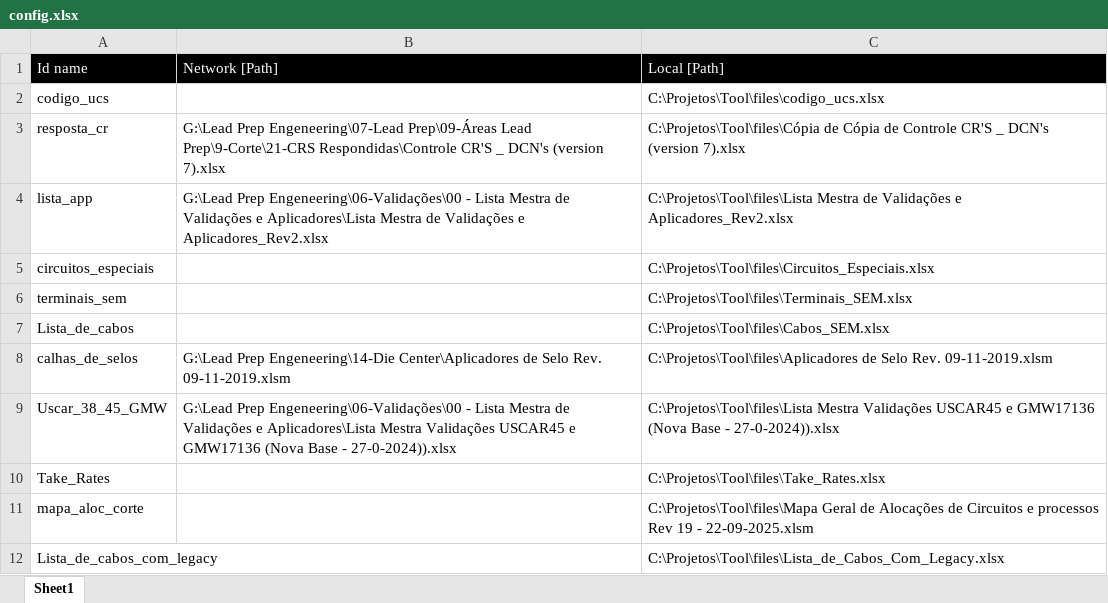
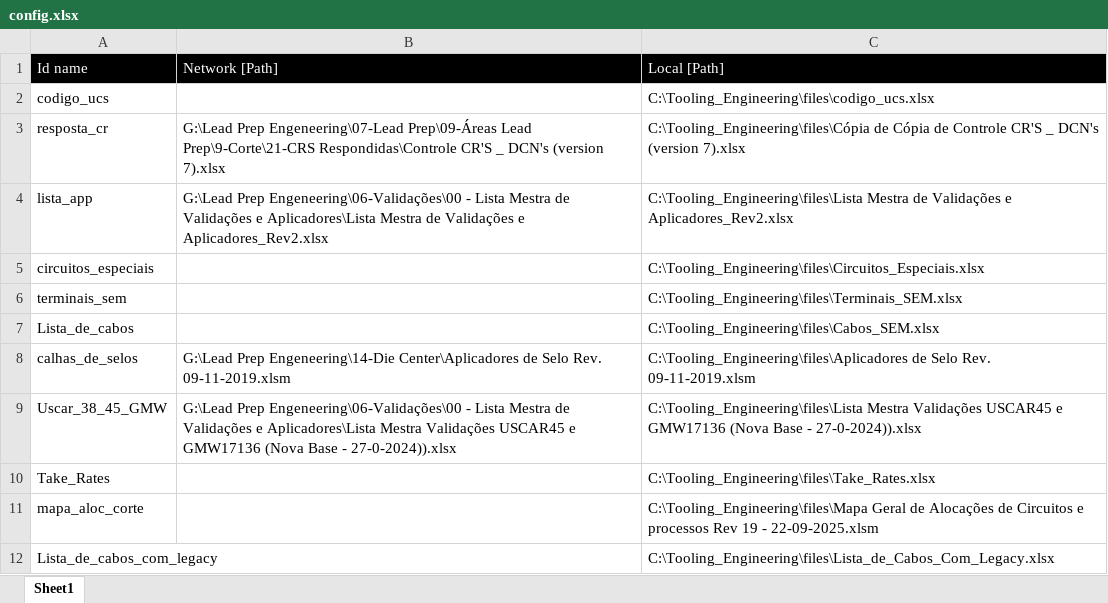
Before and after one commit to thiago-mantoan-godoi/Tooling_Engineering, an Excel workbook: files/config.xlsx, sheet Sheet1, drawn as a sheet; values as stored, in another font and other column widths than the file's, no borders; the diff names each change by its address in the sheet, - before the commit and + after, or states it on an @@ line.

Commit message:
Add files via upload

```diff
--- a/files/config.xlsx (sheet Sheet1)
+++ b/files/config.xlsx (sheet Sheet1)
-C2: C:\Projetos\Tool\files\codigo_ucs.xlsx
+C2: C:\Tooling_Engineering\files\codigo_ucs.xlsx
-C3: C:\Projetos\Tool\files\Cópia de Cópia…
+C3: C:\Tooling_Engineering\files\Cópia de Cópia…
-C4: C:\Projetos\Tool\files\Lista Mestra de…
+C4: C:\Tooling_Engineering\files\Lista Mestra de…
-C5: C:\Projetos\Tool\files\Circuitos_Especiais.xlsx
+C5: C:\Tooling_Engineering\files\Circuitos_Especiais.xlsx
-C6: C:\Projetos\Tool\files\Terminais_SEM.xlsx
+C6: C:\Tooling_Engineering\files\Terminais_SEM.xlsx
-C7: C:\Projetos\Tool\files\Cabos_SEM.xlsx
+C7: C:\Tooling_Engineering\files\Cabos_SEM.xlsx
-C8: C:\Projetos\Tool\files\Aplicadores de Selo…
+C8: C:\Tooling_Engineering\files\Aplicadores de Selo…
-C9: C:\Projetos\Tool\files\Lista Mestra Validações…
+C9: C:\Tooling_Engineering\files\Lista Mestra Validações…
-C10: C:\Projetos\Tool\files\Take_Rates.xlsx
+C10: C:\Tooling_Engineering\files\Take_Rates.xlsx
-C11: C:\Projetos\Tool\files\Mapa Geral de…
+C11: C:\Tooling_Engineering\files\Mapa Geral de…
-C12: C:\Projetos\Tool\files\Lista_de_Cabos_Com_Legacy.xlsx
+C12: C:\Tooling_Engineering\files\Lista_de_Cabos_Com_Legacy.xlsx
```
